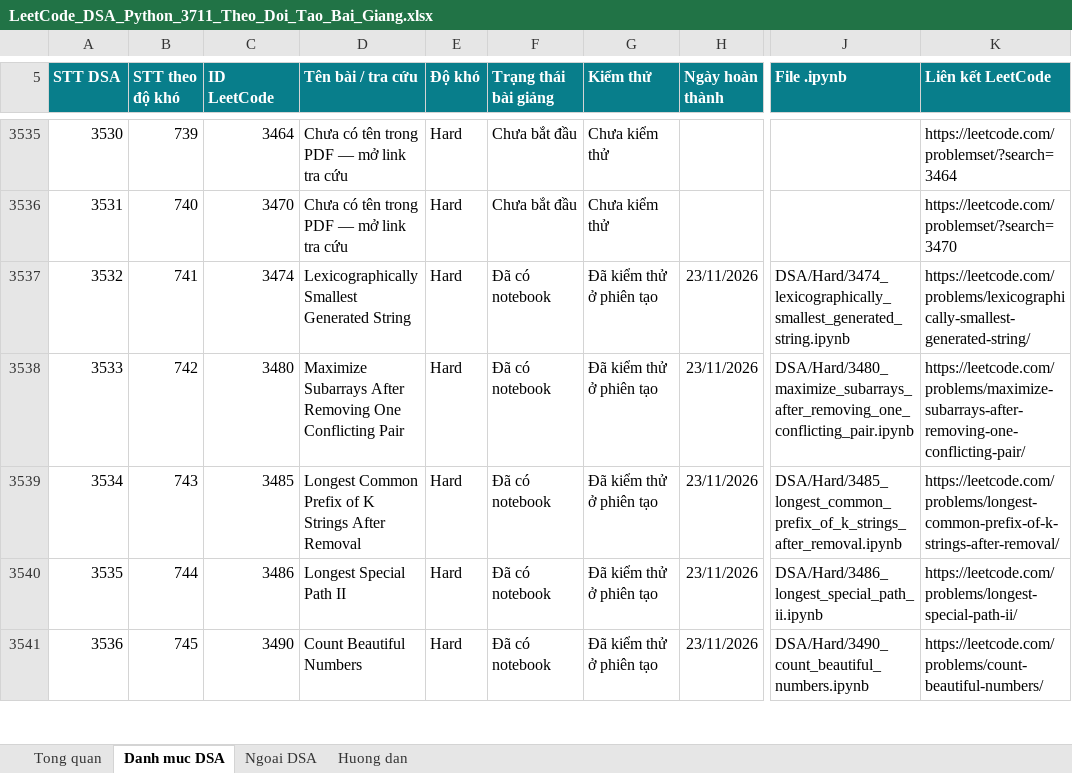
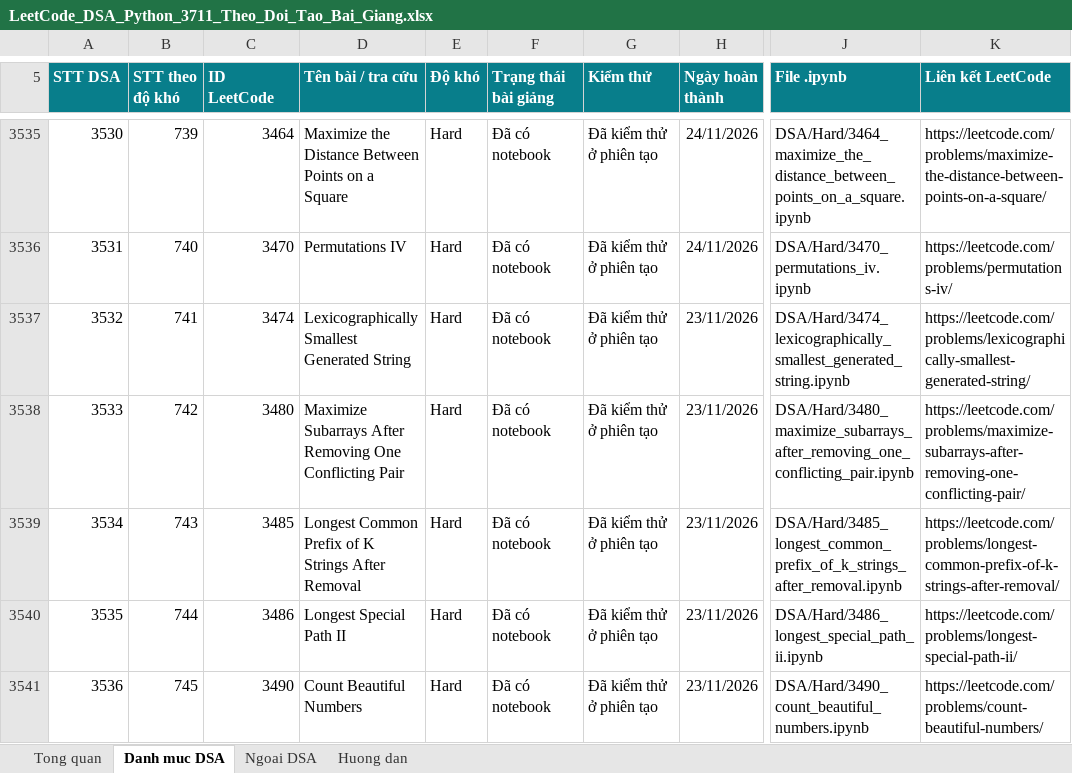
Before and after one commit to lhaochen118-ship-it/LeetCode, an Excel workbook: LeetCode_DSA_Python_3711_Theo_Doi_Tao_Bai_Giang.xlsx, sheet Danh muc DSA, drawn as a sheet; only a part is shown, gaps mark what is left out; values as stored, in another font and other column widths than the file's, no borders; conditional formats and table styles not drawn; the diff covers the shown part only; the diff names each change by its address in the sheet, - before the commit and + after, or states it on an @@ line.

```diff
--- a/LeetCode_DSA_Python_3711_Theo_Doi_Tao_Bai_Giang.xlsx (sheet Danh muc DSA)
+++ b/LeetCode_DSA_Python_3711_Theo_Doi_Tao_Bai_Giang.xlsx (sheet Danh muc DSA)
-D3535 (Tên bài / tra cứu): Chưa có tên trong PDF — mở link tra cứu
+D3535 (Tên bài / tra cứu): Maximize the Distance Between Points on a Square
-F3535:F3536 (Trạng thái bài giảng): Chưa bắt đầu
+F3535:F3536 (Trạng thái bài giảng): Đã có notebook
-G3535:G3536 (Kiểm thử): Chưa kiểm thử
+G3535:G3536 (Kiểm thử): Đã kiểm thử ở phiên tạo
-H3535:H3536 (Ngày hoàn thành): (empty)
+H3535:H3536 (Ngày hoàn thành): 24/11/2026
-J3535 (File .ipynb): (empty)
+J3535 (File .ipynb): DSA/Hard/3464_maximize_the_distance_between_points_on_a_square.ipynb
-K3535 (Liên kết LeetCode): https://leetcode.com/problemset/?search=3464
+K3535 (Liên kết LeetCode): https://leetcode.com/problems/maximize-the-distance-between-points-on-a-square/
-D3536 (Tên bài / tra cứu): Chưa có tên trong PDF — mở link tra cứu
+D3536 (Tên bài / tra cứu): Permutations IV
-J3536 (File .ipynb): (empty)
+J3536 (File .ipynb): DSA/Hard/3470_permutations_iv.ipynb
-K3536 (Liên kết LeetCode): https://leetcode.com/problemset/?search=3470
+K3536 (Liên kết LeetCode): https://leetcode.com/problems/permutations-iv/
```
Also changed, not shown: 112 edited cells elsewhere in this sheet, 3 other files.
